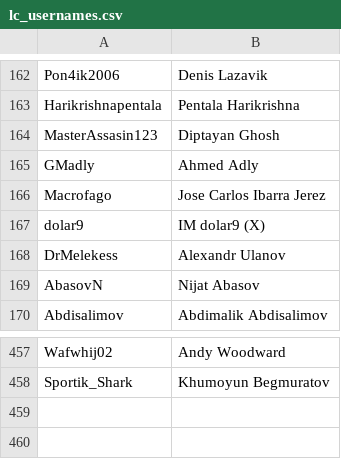
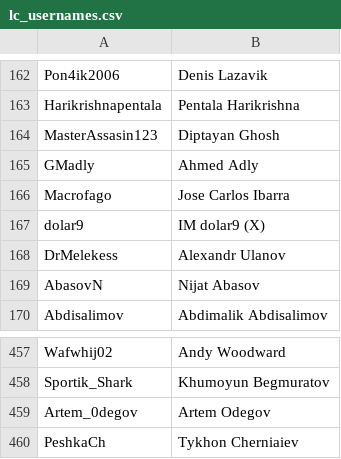
Before and after one commit to icekolobok/icekolobok.github.io, a CSV file: in/lc/lc_usernames.csv, drawn as a sheet; only a part is shown, gaps mark what is left out.

```diff
--- a/in/lc/lc_usernames.csv
+++ b/in/lc/lc_usernames.csv
@@ -165,3 +165,3 @@ MasterAssasin123,Diptayan Ghosh
 GMadly,Ahmed Adly
-Macrofago,Jose Carlos Ibarra Jerez
+Macrofago,Jose Carlos Ibarra
 dolar9,IM dolar9 (X)
@@ -458 +458,3 @@ Wafwhij02,Andy Woodward
 Sportik_Shark,Khumoyun Begmuratov
+Artem_0degov,Artem Odegov
+PeshkaCh,Tykhon Cherniaiev
```
Also changed, not shown: 44 other files.
